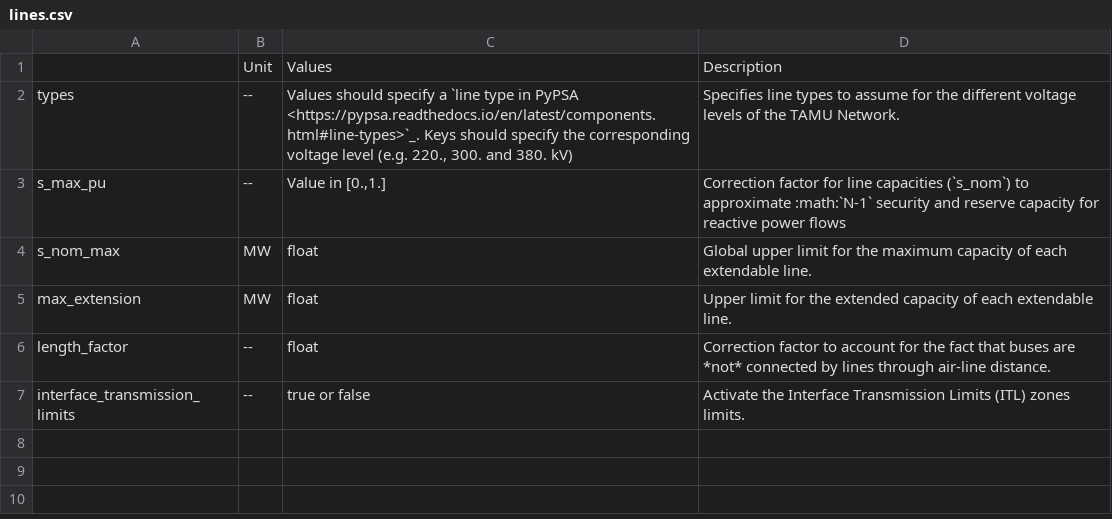
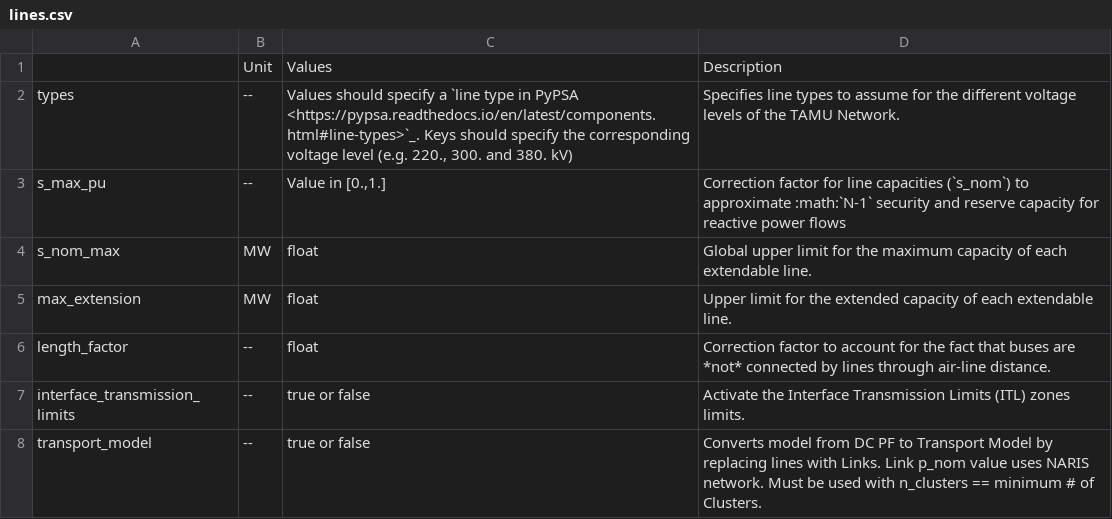
Before and after one commit to PyPSA/pypsa-usa, a CSV file: docs/source/configtables/lines.csv, drawn as a sheet; the diff names each change by its address in the sheet, - before the commit and + after, or states it on an @@ line.

Commit message:
Adds Zonal Transport model configuration option.

```diff
--- a/docs/source/configtables/lines.csv
+++ b/docs/source/configtables/lines.csv
+row 8: transport_model | -- | true or false | Converts model from DC PF to Transport Model by replacing lines with Links. Link p_nom value uses NARIS network. Must be used with n_clusters == minimum # of Clusters.
```
Also changed, not shown: 6 other files.
